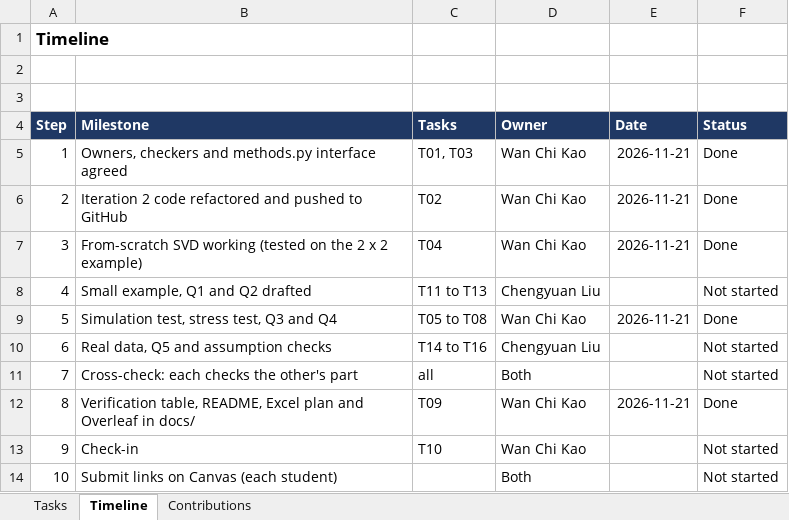
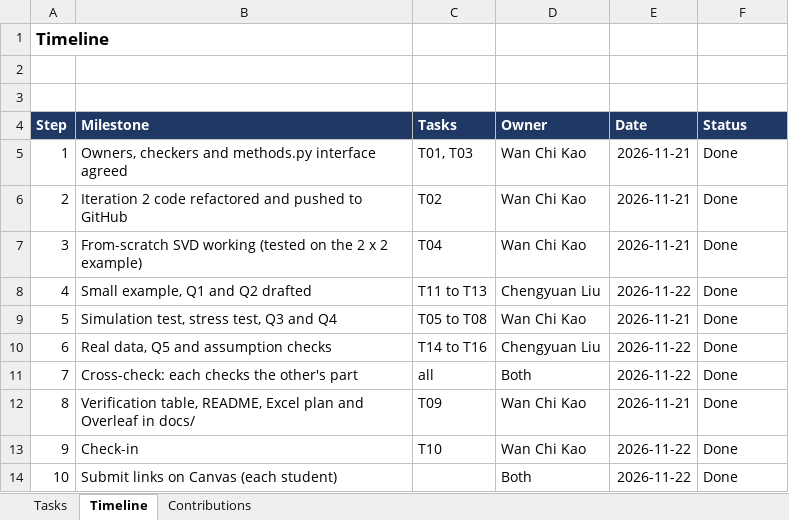
Before and after one commit to Stephaniekao/SVD-Image-Compression, an Excel workbook: docs/Iteration3_Project_Plan.xlsx, sheet Timeline, drawn as a sheet; values as stored, in another font and other column widths than the file's, no borders; the diff names each change by its address in the sheet, - before the commit and + after, or states it on an @@ line.

```diff
--- a/docs/Iteration3_Project_Plan.xlsx (sheet Timeline)
+++ b/docs/Iteration3_Project_Plan.xlsx (sheet Timeline)
-E8 (Date): (empty)
+E8 (Date): 2026-11-22
-F8 (Status): Not started
+F8 (Status): Done
-E10:E11 (Date): (empty)
+E10:E11 (Date): 2026-11-22
-F10:F11 (Status): Not started
+F10:F11 (Status): Done
-E13:E14 (Date): (empty)
+E13:E14 (Date): 2026-11-22
-F13:F14 (Status): Not started
+F13:F14 (Status): Done
```
Also changed, not shown: sheet Tasks, sheet Contributions.
